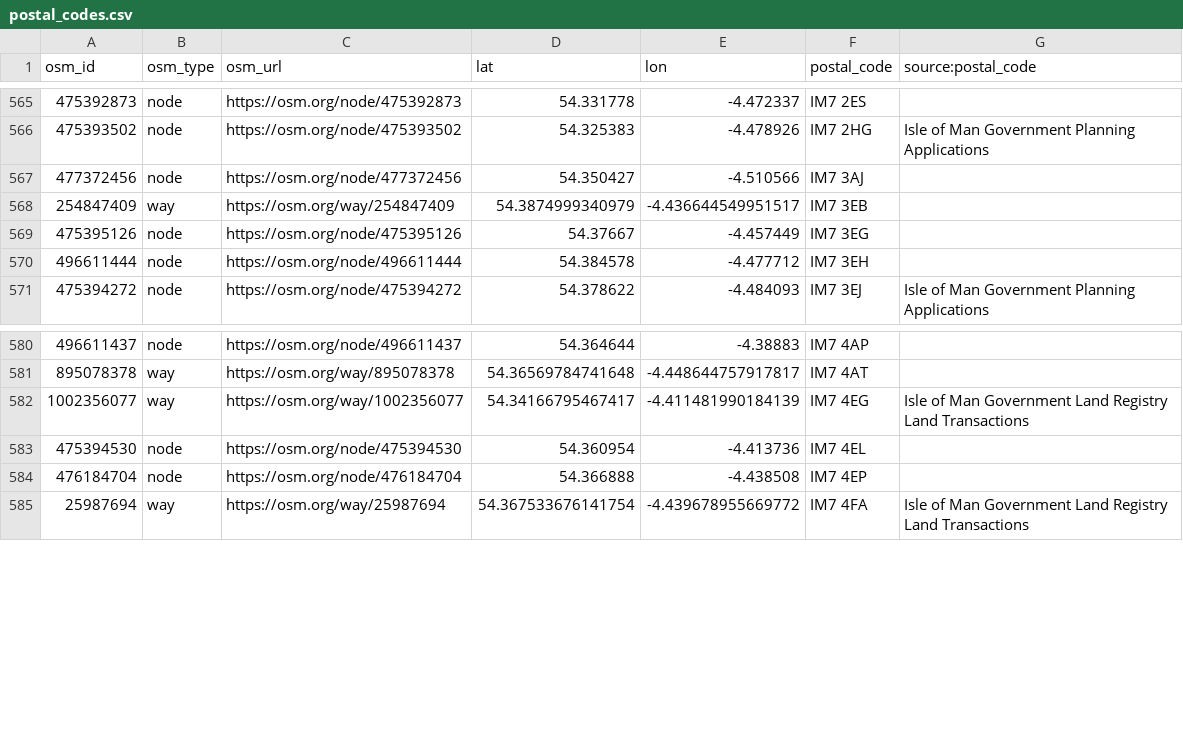
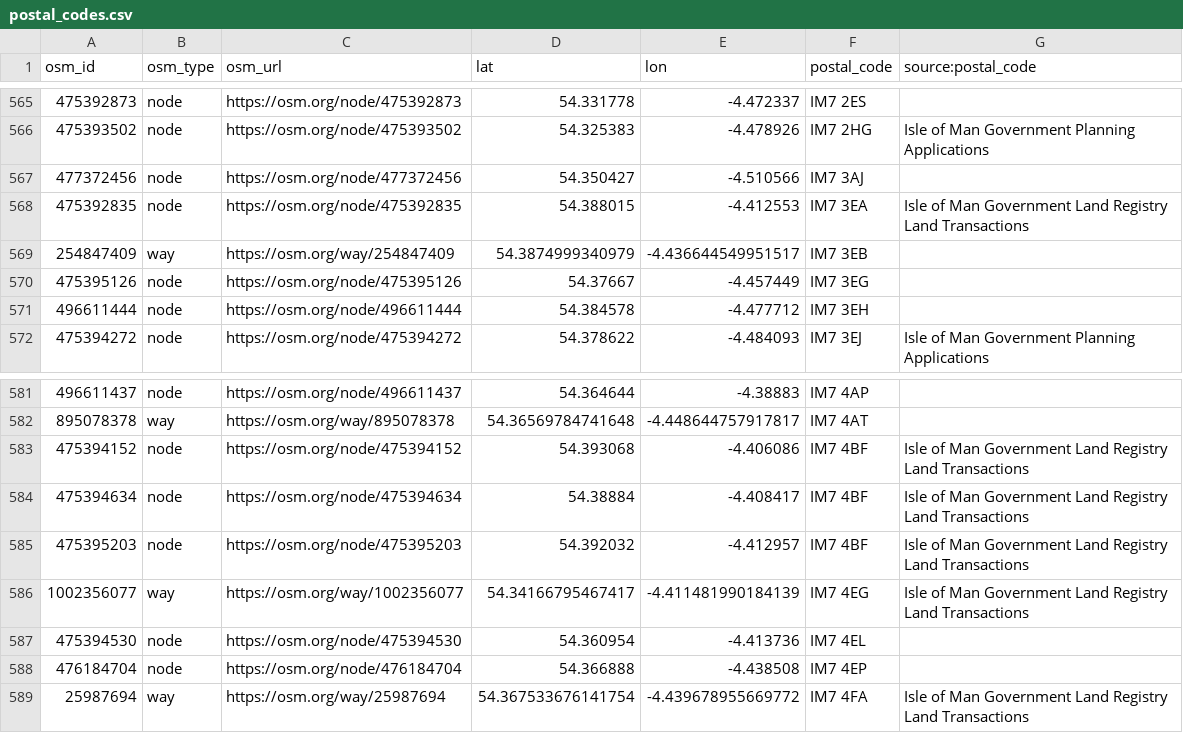
Before and after one commit to dankarran/isleofman-opendata, a CSV file: data/openstreetmap/outputs/postal_codes/postal_codes.csv, drawn as a sheet; only a part is shown, gaps mark what is left out; the diff names each change by its address in the sheet, - before the commit and + after, or states it on an @@ line.

```diff
--- a/data/openstreetmap/outputs/postal_codes/postal_codes.csv
+++ b/data/openstreetmap/outputs/postal_codes/postal_codes.csv
+row 568: 475392835 | node | https://osm.org/node/475392835 | 54.388015 | -4.412553 | IM7 3EA | Isle of Man Government Land Registry Land Transactions
+row 583: 475394152 | node | https://osm.org/node/475394152 | 54.393068 | -4.406086 | IM7 4BF | Isle of Man Government Land Registry Land Transactions
+row 584: 475394634 | node | https://osm.org/node/475394634 | 54.38884 | -4.408417 | IM7 4BF | Isle of Man Government Land Registry Land Transactions
+row 585: 475395203 | node | https://osm.org/node/475395203 | 54.392032 | -4.412957 | IM7 4BF | Isle of Man Government Land Registry Land Transactions
```
Also changed, not shown: 6 other files.
